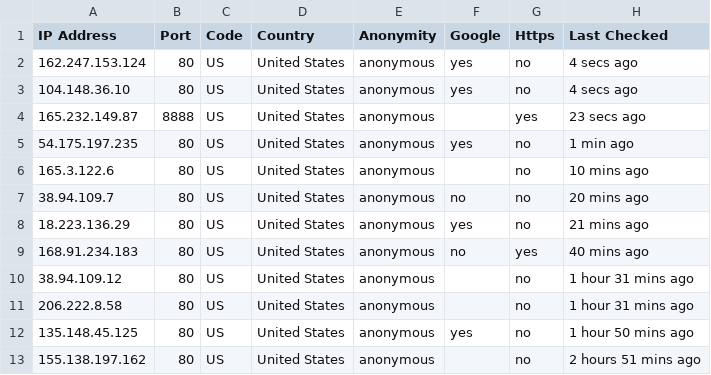
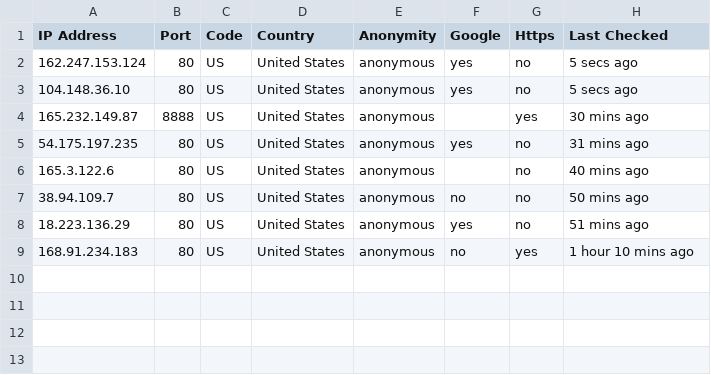
Before and after one commit to zevtyardt/proxy-list, a CSV file: csv/anonymous_proxy-provider.csv, drawn as a sheet.

```diff
--- a/csv/anonymous_proxy-provider.csv
+++ b/csv/anonymous_proxy-provider.csv
@@ -1,13 +1,9 @@
 IP Address,Port,Code,Country,Anonymity,Google,Https,Last Checked
-162.247.153.124,80,US,United States,anonymous,yes,no,4 secs ago
-104.148.36.10,80,US,United States,anonymous,yes,no,4 secs ago
-165.232.149.87,8888,US,United States,anonymous,,yes,23 secs ago
-54.175.197.235,80,US,United States,anonymous,yes,no,1 min ago
-165.3.122.6,80,US,United States,anonymous,,no,10 mins ago
-38.94.109.7,80,US,United States,anonymous,no,no,20 mins ago
-18.223.136.29,80,US,United States,anonymous,yes,no,21 mins ago
-168.91.234.183,80,US,United States,anonymous,no,yes,40 mins ago
-38.94.109.12,80,US,United States,anonymous,,no,1 hour 31 mins ago
-206.222.8.58,80,US,United States,anonymous,,no,1 hour 31 mins ago
-135.148.45.125,80,US,United States,anonymous,yes,no,1 hour 50 mins ago
-155.138.197.162,80,US,United States,anonymous,,no,2 hours 51 mins ago
+162.247.153.124,80,US,United States,anonymous,yes,no,5 secs ago
+104.148.36.10,80,US,United States,anonymous,yes,no,5 secs ago
+165.232.149.87,8888,US,United States,anonymous,,yes,30 mins ago
+54.175.197.235,80,US,United States,anonymous,yes,no,31 mins ago
+165.3.122.6,80,US,United States,anonymous,,no,40 mins ago
+38.94.109.7,80,US,United States,anonymous,no,no,50 mins ago
+18.223.136.29,80,US,United States,anonymous,yes,no,51 mins ago
+168.91.234.183,80,US,United States,anonymous,no,yes,1 hour 10 mins ago
```
Also changed, not shown: csv/elite_proxy-provider.csv, csv/http_proxy-provider.csv, 12 other files.
